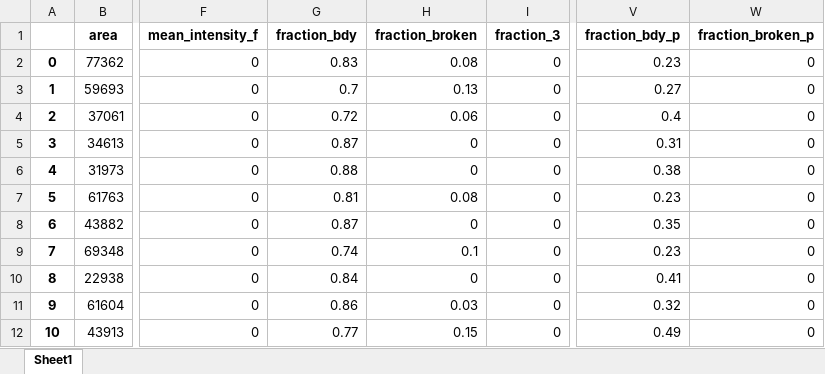
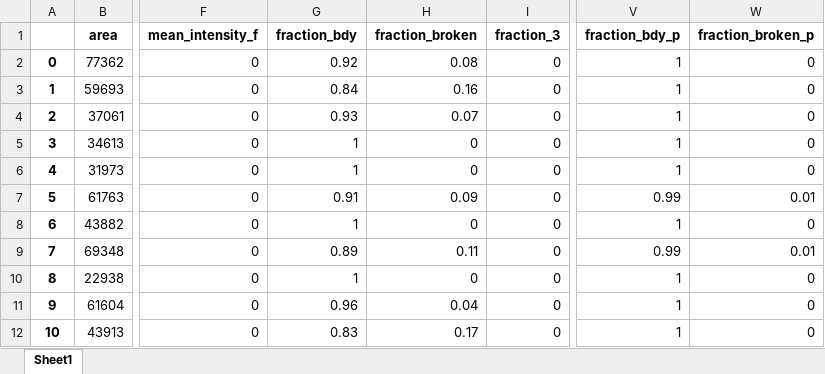
Before and after one commit to yaliamit/BIO_FINAL, an Excel workbook: outline_prediction_comparison.xlsx, sheet Sheet1, drawn as a sheet; only a part is shown, gaps mark what is left out; values as stored, in another font and other column widths than the file's, no borders; the diff covers the shown part only; the diff names each change by its address in the sheet, - before the commit and + after, or states it on an @@ line.

Commit message:
Fixed bug in analyze cell

```diff
--- a/outline_prediction_comparison.xlsx (sheet Sheet1)
+++ b/outline_prediction_comparison.xlsx (sheet Sheet1)
-G2 (fraction_bdy): 0.83
+G2 (fraction_bdy): 0.92
-V2 (fraction_bdy_p): 0.23
+V2 (fraction_bdy_p): 1
-G3 (fraction_bdy): 0.7
+G3 (fraction_bdy): 0.84
-H3 (fraction_broken): 0.13
+H3 (fraction_broken): 0.16
-V3 (fraction_bdy_p): 0.27
+V3 (fraction_bdy_p): 1
-G4 (fraction_bdy): 0.72
+G4 (fraction_bdy): 0.93
-H4 (fraction_broken): 0.06
+H4 (fraction_broken): 0.07
-V4 (fraction_bdy_p): 0.4
+V4 (fraction_bdy_p): 1
-G5 (fraction_bdy): 0.87
+G5 (fraction_bdy): 1
-V5 (fraction_bdy_p): 0.31
+V5 (fraction_bdy_p): 1
-G6 (fraction_bdy): 0.88
+G6 (fraction_bdy): 1
-V6 (fraction_bdy_p): 0.38
+V6 (fraction_bdy_p): 1
-G7 (fraction_bdy): 0.81
+G7 (fraction_bdy): 0.91
-H7 (fraction_broken): 0.08
+H7 (fraction_broken): 0.09
-V7 (fraction_bdy_p): 0.23
+V7 (fraction_bdy_p): 0.99
-W7 (fraction_broken_p): 0
+W7 (fraction_broken_p): 0.01
-G8 (fraction_bdy): 0.87
+G8 (fraction_bdy): 1
-V8 (fraction_bdy_p): 0.35
+V8 (fraction_bdy_p): 1
-G9 (fraction_bdy): 0.74
+G9 (fraction_bdy): 0.89
-H9 (fraction_broken): 0.1
+H9 (fraction_broken): 0.11
-V9 (fraction_bdy_p): 0.23
+V9 (fraction_bdy_p): 0.99
-W9 (fraction_broken_p): 0
+W9 (fraction_broken_p): 0.01
-G10 (fraction_bdy): 0.84
+G10 (fraction_bdy): 1
-V10 (fraction_bdy_p): 0.41
+V10 (fraction_bdy_p): 1
-G11 (fraction_bdy): 0.86
+G11 (fraction_bdy): 0.96
-H11 (fraction_broken): 0.03
+H11 (fraction_broken): 0.04
-V11 (fraction_bdy_p): 0.32
+V11 (fraction_bdy_p): 1
-G12 (fraction_bdy): 0.77
+G12 (fraction_bdy): 0.83
-H12 (fraction_broken): 0.15
+H12 (fraction_broken): 0.17
-V12 (fraction_bdy_p): 0.49
+V12 (fraction_bdy_p): 1
```
Also changed, not shown: 918 edited cells elsewhere in this sheet, 1 other file.
